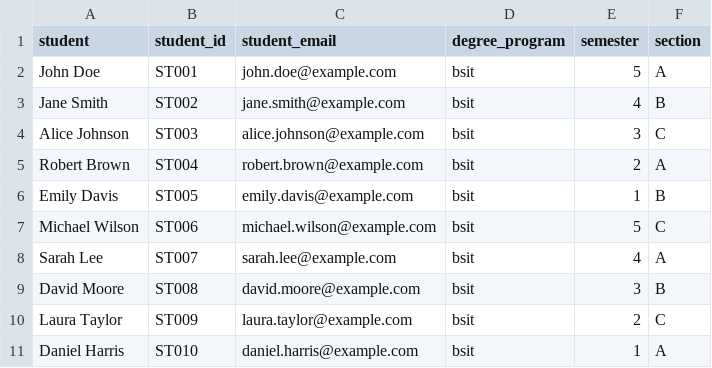
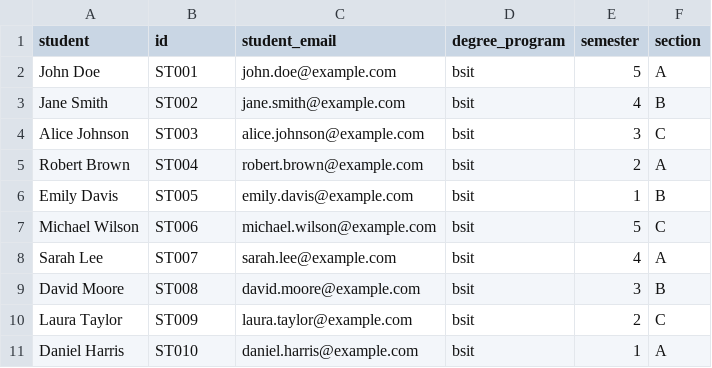
Before and after one commit to arham-12/Ai_attendence, a CSV file: Ai_attendence_system/server/app/students.csv, drawn as a sheet.

```diff
--- a/Ai_attendence_system/server/app/students.csv
+++ b/Ai_attendence_system/server/app/students.csv
@@ -1,2 +1,2 @@
-student,student_id,student_email,degree_program,semester,section
+student,id,student_email,degree_program,semester,section
 John Doe,ST001,john.doe@example.com,bsit,5,A
```
Also changed, not shown: 4 other files.
